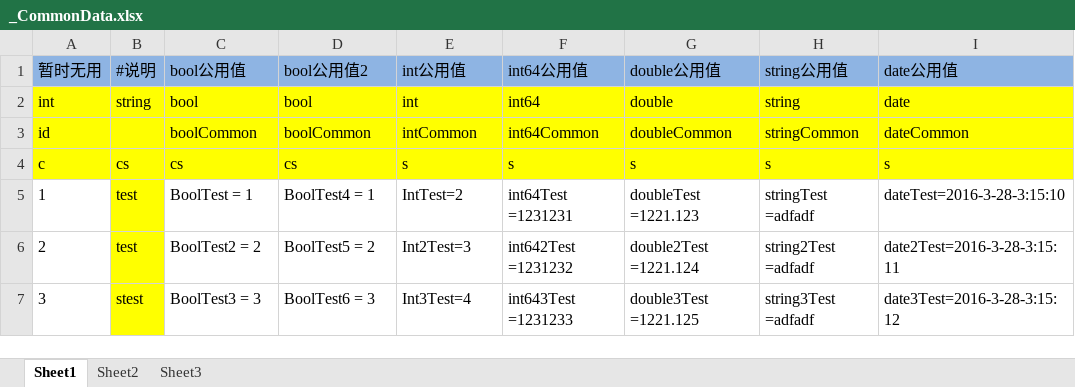
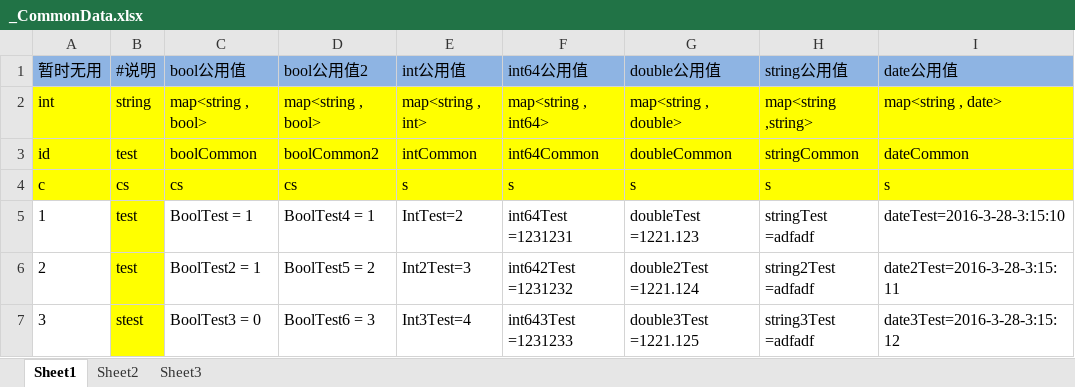
Before and after one commit to woopengcheng/GameLib, an Excel workbook: Tools/bin/GeneratorCSV/xls_config/_CommonData.xlsx, sheet Sheet1, drawn as a sheet; values as stored, in another font and other column widths than the file's, no borders; the diff names each change by its address in the sheet, - before the commit and + after, or states it on an @@ line.

```diff
--- a/Tools/bin/GeneratorCSV/xls_config/_CommonData.xlsx (sheet Sheet1)
+++ b/Tools/bin/GeneratorCSV/xls_config/_CommonData.xlsx (sheet Sheet1)
-C2 (bool公用值): bool
+C2 (bool公用值): map<string , bool>
-D2 (bool公用值2): bool
+D2 (bool公用值2): map<string , bool>
-E2 (int公用值): int
+E2 (int公用值): map<string , int>
-F2 (int64公用值): int64
+F2 (int64公用值): map<string , int64>
-G2 (double公用值): double
+G2 (double公用值): map<string , double>
-H2 (string公用值): string
+H2 (string公用值): map<string ,string>
-I2 (date公用值): date
+I2 (date公用值): map<string , date>
-B3 (#说明): (empty)
+B3 (#说明): test
-D3 (bool公用值2): boolCommon
+D3 (bool公用值2): boolCommon2
-C6 (bool公用值): BoolTest2 = 2
+C6 (bool公用值): BoolTest2 = 1
-C7 (bool公用值): BoolTest3 = 3
+C7 (bool公用值): BoolTest3 = 0
```
Also changed, not shown: 22 other files.
